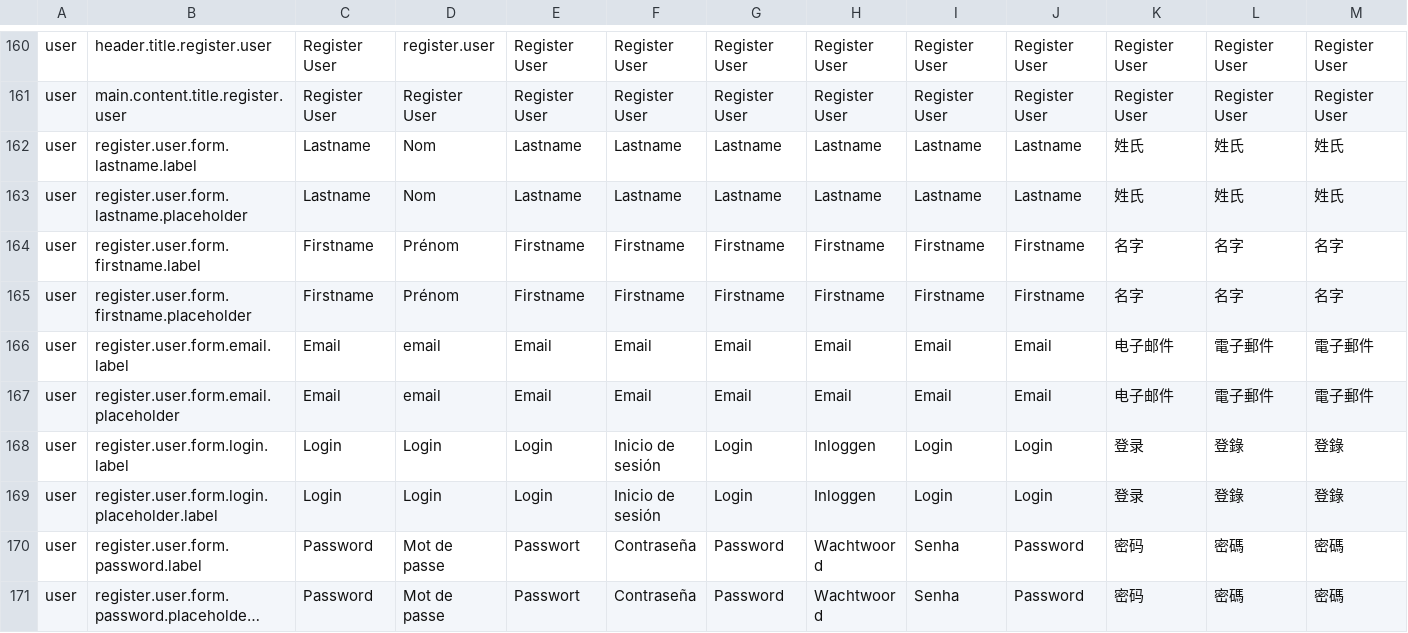
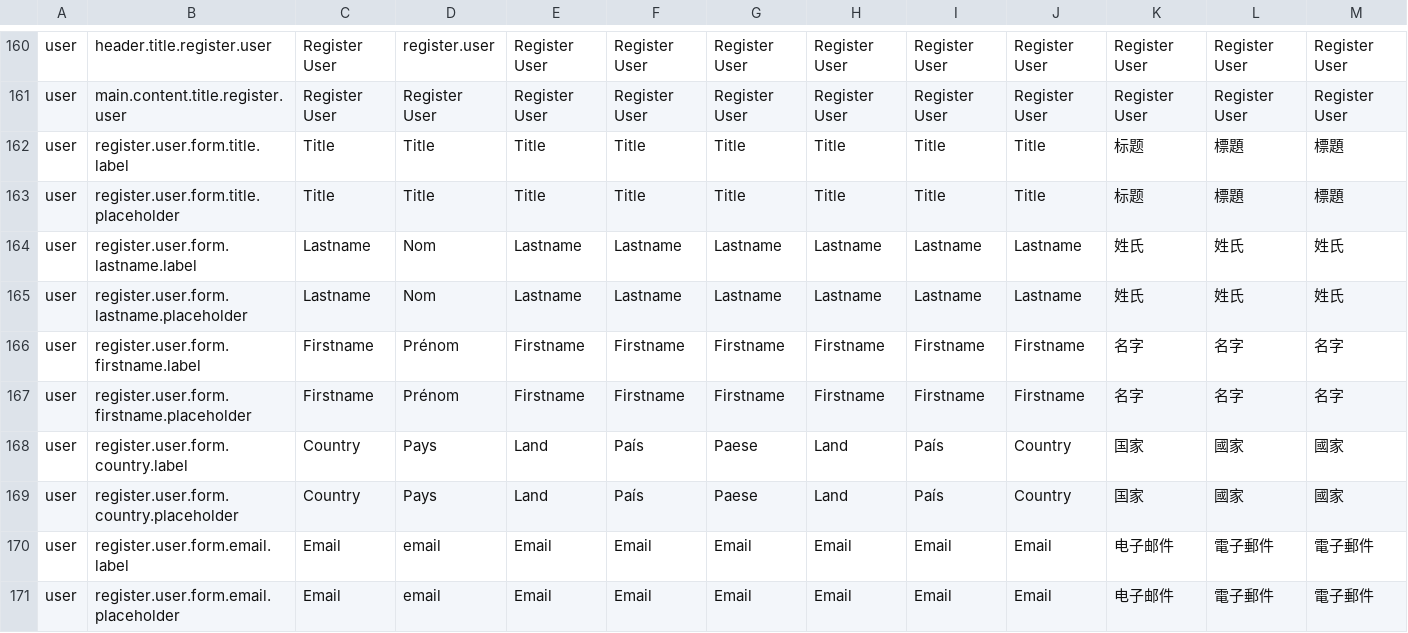
Before and after one commit to qalingo/qalingo-i18n, a CSV file: qalingo-i18n/src/main/resources/input/TranslationQalingoBackofficeMessages.csv, drawn as a sheet; only a part is shown, gaps mark what is left out; the shorter side is filled out with more unchanged rows; long unchanged cells end in …; rows hold the shown columns only; the diff names each change by its address in the sheet, - before the commit and + after, or states it on an @@ line.

Commit message:
bo user register

```diff
--- a/qalingo-i18n/src/main/resources/input/TranslationQalingoBackofficeMessages.csv
+++ b/qalingo-i18n/src/main/resources/input/TranslationQalingoBackofficeMessages.csv
+row 162: user | register.user.form.title.label | Title | Title | Title | Title | Title | Title | Title | Title | 标题 | 標題 | 標題
+row 163: user | register.user.form.title.placeholder | Title | Title | Title | Title | Title | Title | Title | Title | 标题 | 標題 | 標題
+row 168: user | register.user.form.country.label | Country | Pays | Land | País | Paese | Land | País | Country | 国家 | 國家 | 國家
+row 169: user | register.user.form.country.placeholder | Country | Pays | Land | País | Paese | Land | País | Country | 国家 | 國家 | 國家
```
